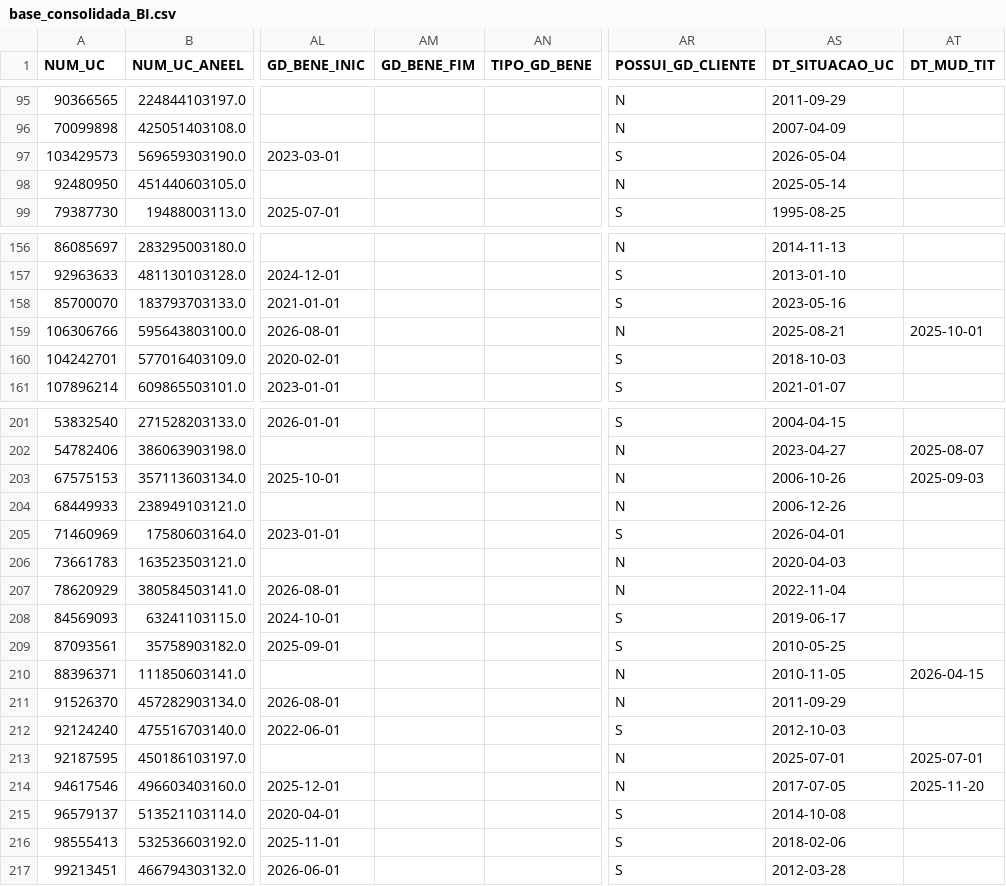
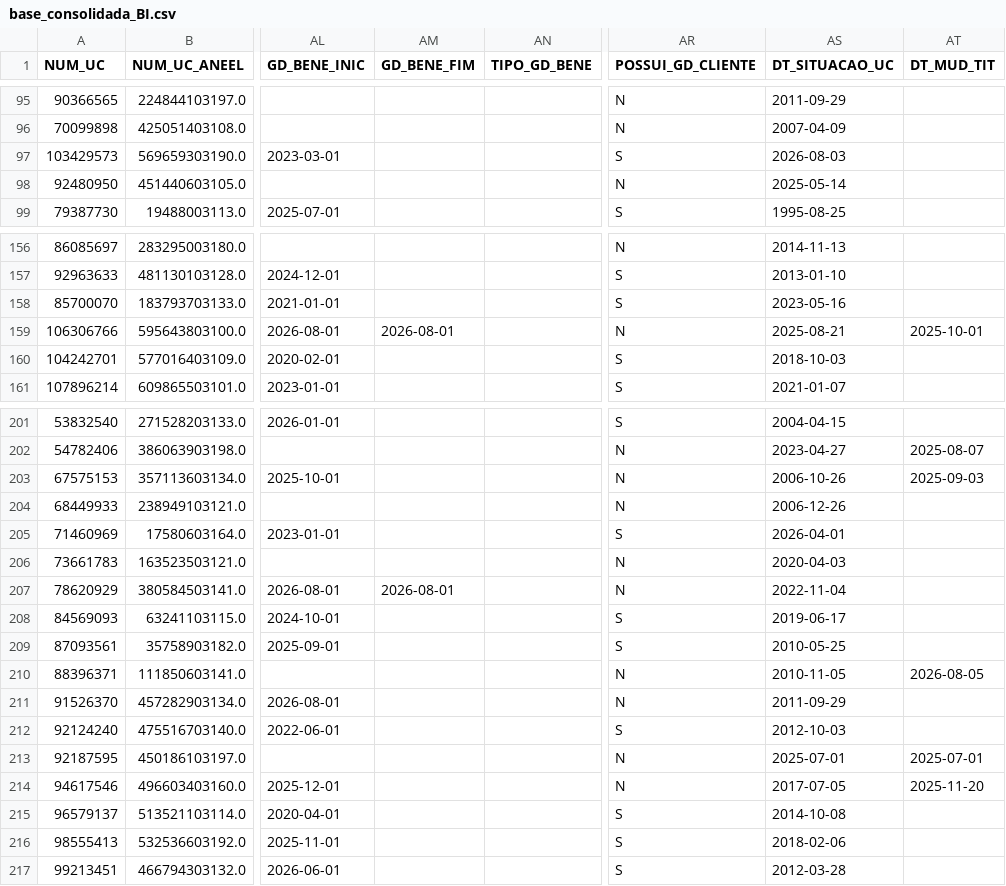
Before and after one commit to Cazelli/BI-Cadastro, a CSV file: base_consolidada_BI.csv, drawn as a sheet; only a part is shown, gaps mark what is left out; the diff names each change by its address in the sheet, - before the commit and + after, or states it on an @@ line.

```diff
--- a/base_consolidada_BI.csv
+++ b/base_consolidada_BI.csv
-AS97 (DT_SITUACAO_UC): 2026-05-04
+AS97 (DT_SITUACAO_UC): 2026-08-03
-AM159 (GD_BENE_FIM): (empty)
+AM159 (GD_BENE_FIM): 2026-08-01
-AM207 (GD_BENE_FIM): (empty)
+AM207 (GD_BENE_FIM): 2026-08-01
-AT210 (DT_MUD_TIT): 2026-04-15
+AT210 (DT_MUD_TIT): 2026-08-05
```
Also changed, not shown: data/historico_alertas.csv, data/ultima_atualizacao_alertas.csv, 3 other files.
